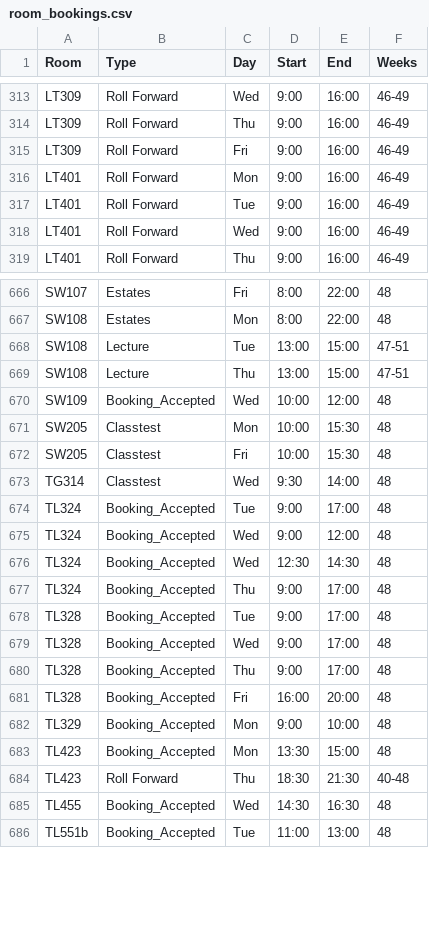
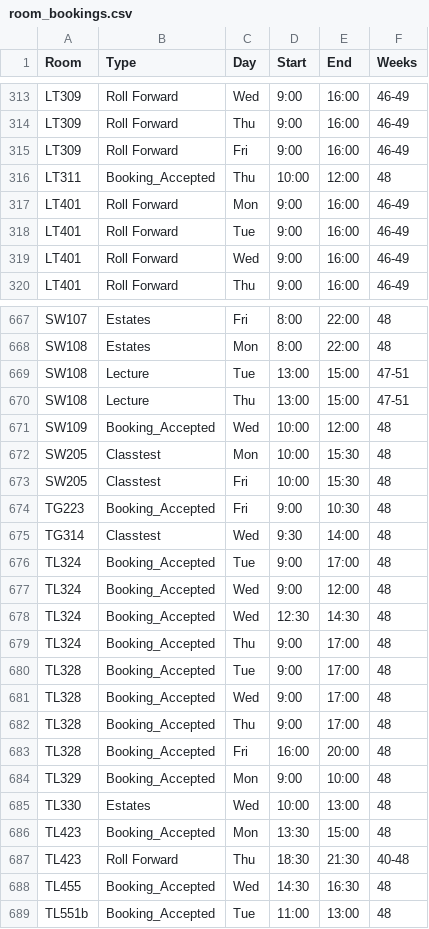
Before and after one commit to JonahMcN/StrathRooms.github.io, a CSV file: data/room_bookings.csv, drawn as a sheet; only a part is shown, gaps mark what is left out; the diff covers the shown part only.

```diff
--- a/data/room_bookings.csv
+++ b/data/room_bookings.csv
@@ -315,2 +315,3 @@ LT309,Roll Forward,Thu,9:00,16:00,46-49
 LT309,Roll Forward,Fri,9:00,16:00,46-49
+LT311,Booking_Accepted,Thu,10:00,12:00,48
 LT401,Roll Forward,Mon,9:00,16:00,46-49
@@ -672,2 +673,3 @@ SW205,Classtest,Mon,10:00,15:30,48
 SW205,Classtest,Fri,10:00,15:30,48
+TG223,Booking_Accepted,Fri,9:00,10:30,48
 TG314,Classtest,Wed,9:30,14:00,48
@@ -682,2 +684,3 @@ TL328,Booking_Accepted,Fri,16:00,20:00,48
 TL329,Booking_Accepted,Mon,9:00,10:00,48
+TL330,Estates,Wed,10:00,13:00,48
 TL423,Booking_Accepted,Mon,13:30,15:00,48
```
Also changed, not shown: 3 added rows and 3 removed rows elsewhere in this file, data/empty_bookings.csv.
